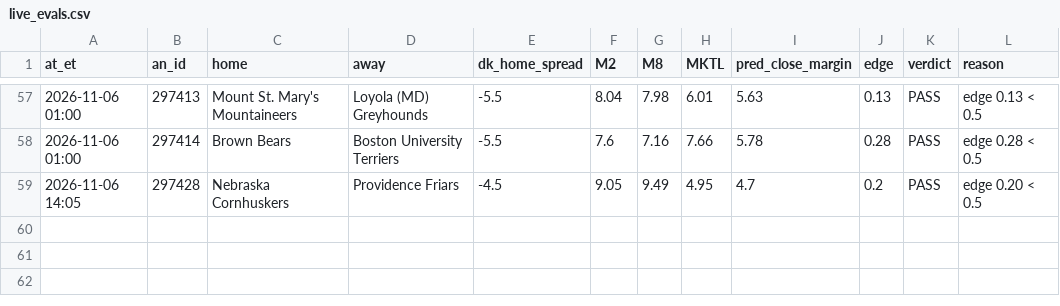
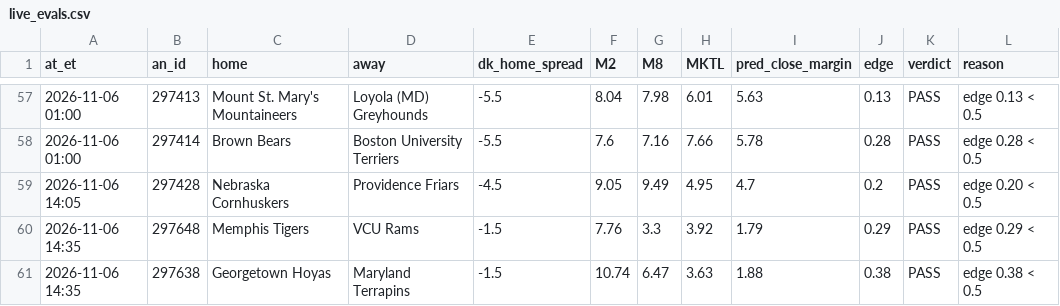
Before and after one commit to JeffreyD24/NCAAM, a CSV file: ncaab/state/live_evals.csv, drawn as a sheet; only a part is shown, gaps mark what is left out.

```diff
--- a/ncaab/state/live_evals.csv
+++ b/ncaab/state/live_evals.csv
@@ -59 +59,3 @@ at_et,an_id,home,away,dk_home_spread,M2,M8,MKTL,pred_close_margin,edge,verdict,r
 2026-11-06 14:05,297428,Nebraska Cornhuskers,Providence Friars,-4.5,9.05,9.49,4.95,4.7,0.2,PASS,edge 0.20 < 0.5
+2026-11-06 14:35,297648,Memphis Tigers,VCU Rams,-1.5,7.76,3.3,3.92,1.79,0.29,PASS,edge 0.29 < 0.5
+2026-11-06 14:35,297638,Georgetown Hoyas,Maryland Terrapins,-1.5,10.74,6.47,3.63,1.88,0.38,PASS,edge 0.38 < 0.5
```
Also changed, not shown: ncaab/state/dk_lines.csv, 2 other files.
